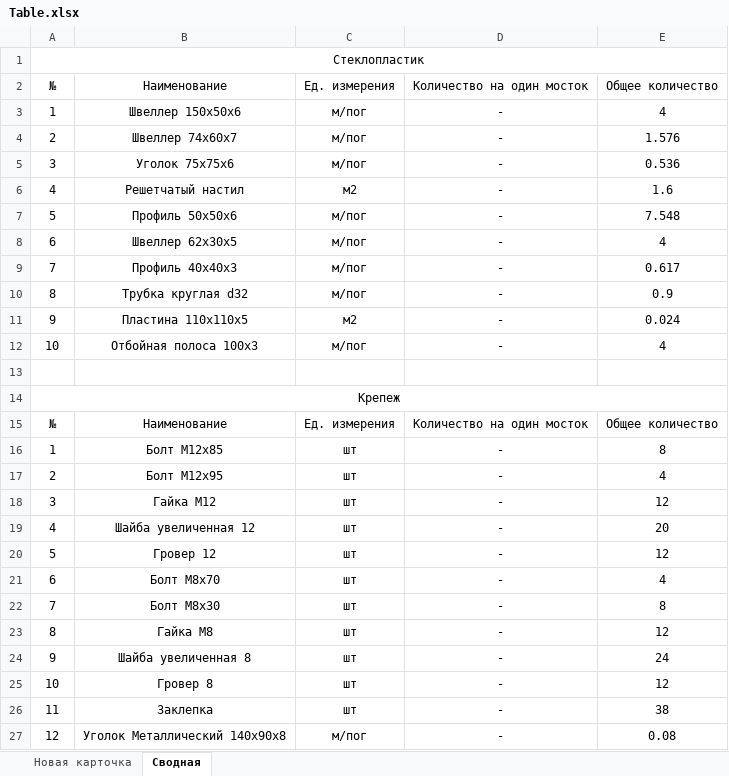
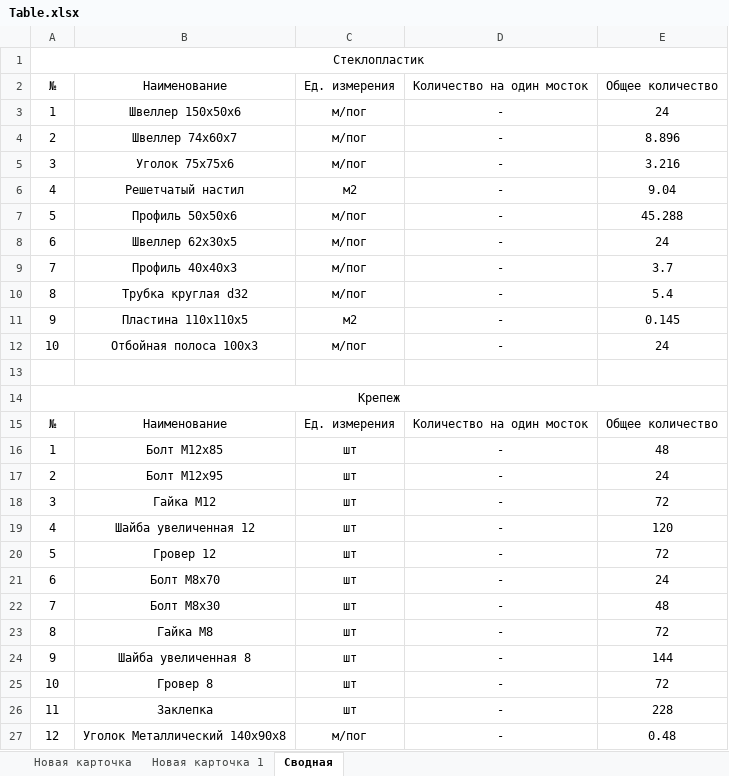
Before and after one commit to Omarvarl/WalkWaysCalc, an Excel workbook: app/temp/Table.xlsx, sheet Сводная, drawn as a sheet; values as stored, in another font and other column widths than the file's, no borders; the diff names each change by its address in the sheet, - before the commit and + after, or states it on an @@ line.

```diff
--- a/app/temp/Table.xlsx (sheet Сводная)
+++ b/app/temp/Table.xlsx (sheet Сводная)
+sheet tab: Новая карточка 1
-E3: 4
+E3: 24
-E4: 1.576
+E4: 8.896
-E5: 0.536
+E5: 3.216
-E6: 1.6
+E6: 9.04
-E7: 7.548
+E7: 45.288
-E8: 4
+E8: 24
-E9: 0.617
+E9: 3.7
-E10: 0.9
+E10: 5.4
-E11: 0.024
+E11: 0.145
-E12: 4
+E12: 24
-E16: 8
+E16: 48
-E17: 4
+E17: 24
-E18: 12
+E18: 72
-E19: 20
+E19: 120
-E20: 12
+E20: 72
-E21: 4
+E21: 24
-E22: 8
+E22: 48
-E23: 12
+E23: 72
-E24: 24
+E24: 144
-E25: 12
+E25: 72
-E26: 38
+E26: 228
-E27: 0.08
+E27: 0.48
```
Also changed, not shown: sheet Новая карточка, 6 other files.
